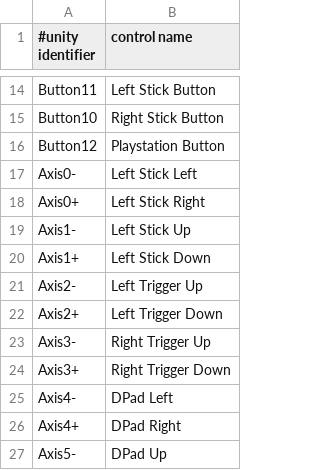
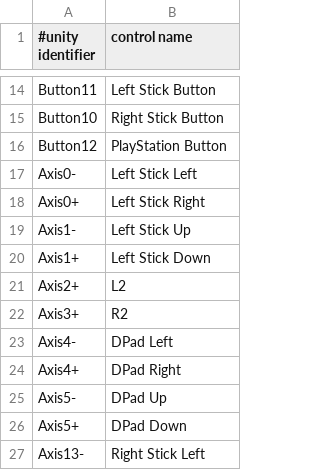
Before and after one commit to ninjapretzel/zsharp2, a CSV file: Resources/Controllers/Android/Sony Computer Entertainment Wireless Controller.csv, drawn as a sheet; only a part is shown, gaps mark what is left out; the shorter side is filled out with more unchanged rows.

Commit message:
Fix some mistakes and make some adjustments to controller data.

```diff
--- a/Resources/Controllers/Android/Sony Computer Entertainment Wireless Controller.csv
+++ b/Resources/Controllers/Android/Sony Computer Entertainment Wireless Controller.csv
@@ -15,3 +15,3 @@ Button11,Left Stick Button
 Button10,Right Stick Button
-Button12,Playstation Button
+Button12,PlayStation Button
 Axis0-,Left Stick Left
@@ -20,6 +20,4 @@ Axis1-,Left Stick Up
 Axis1+,Left Stick Down
-Axis2-,Left Trigger Up
-Axis2+,Left Trigger Down
-Axis3-,Right Trigger Up
-Axis3+,Right Trigger Down
+Axis2+,L2
+Axis3+,R2
 Axis4-,DPad Left
```
Also changed, not shown: Resources/Controllers/Android/Wireless Controller.csv, Resources/Controllers/Linux/Sony Computer Entertainment Wireless Controller.csv, 5 other files.
